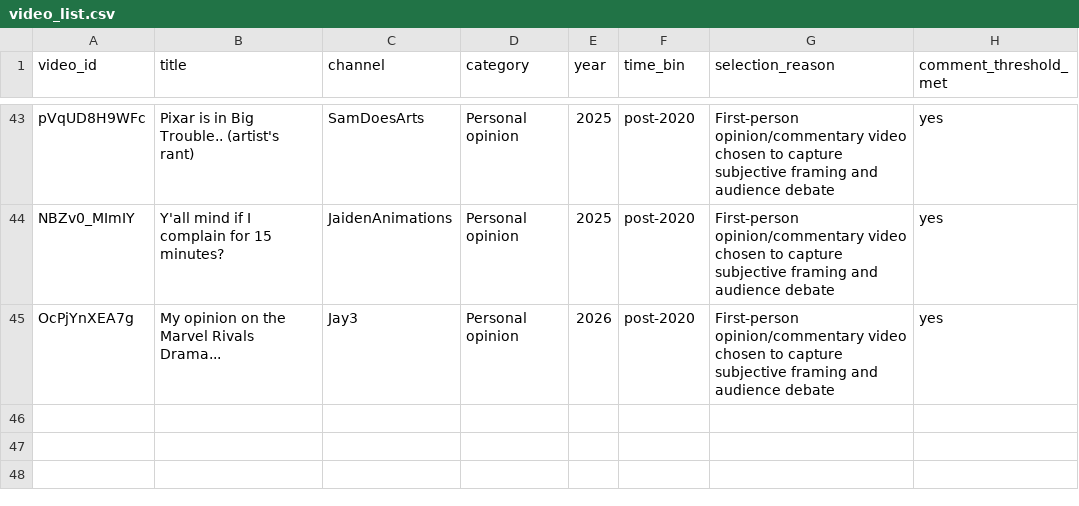
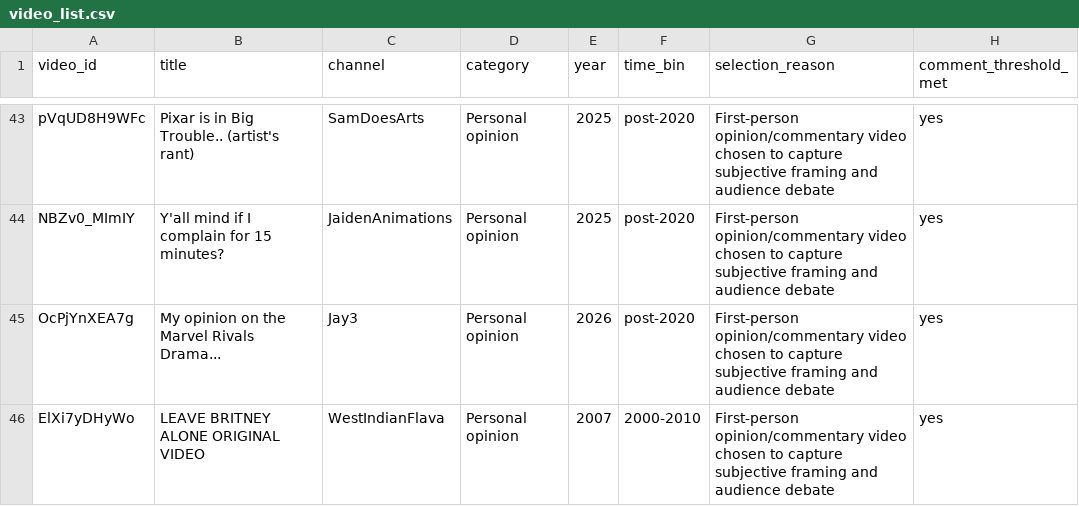
Before and after one commit to mustafayubk/SOSC314_Project, a CSV file: data/video_list.csv, drawn as a sheet; only a part is shown, gaps mark what is left out; the diff names each change by its address in the sheet, - before the commit and + after, or states it on an @@ line.

Commit message:
Week 3: Add personal opinion videos to complete 15-video genre sample

```diff
--- a/data/video_list.csv
+++ b/data/video_list.csv
+row 46: ElXi7yDHyWo | LEAVE BRITNEY ALONE ORIGINAL VIDEO | WestIndianFlava | Personal opinion | 2007 | 2000-2010 | First-person opinion/commentary video chosen to capture subjective framing and audience debate | yes
```
